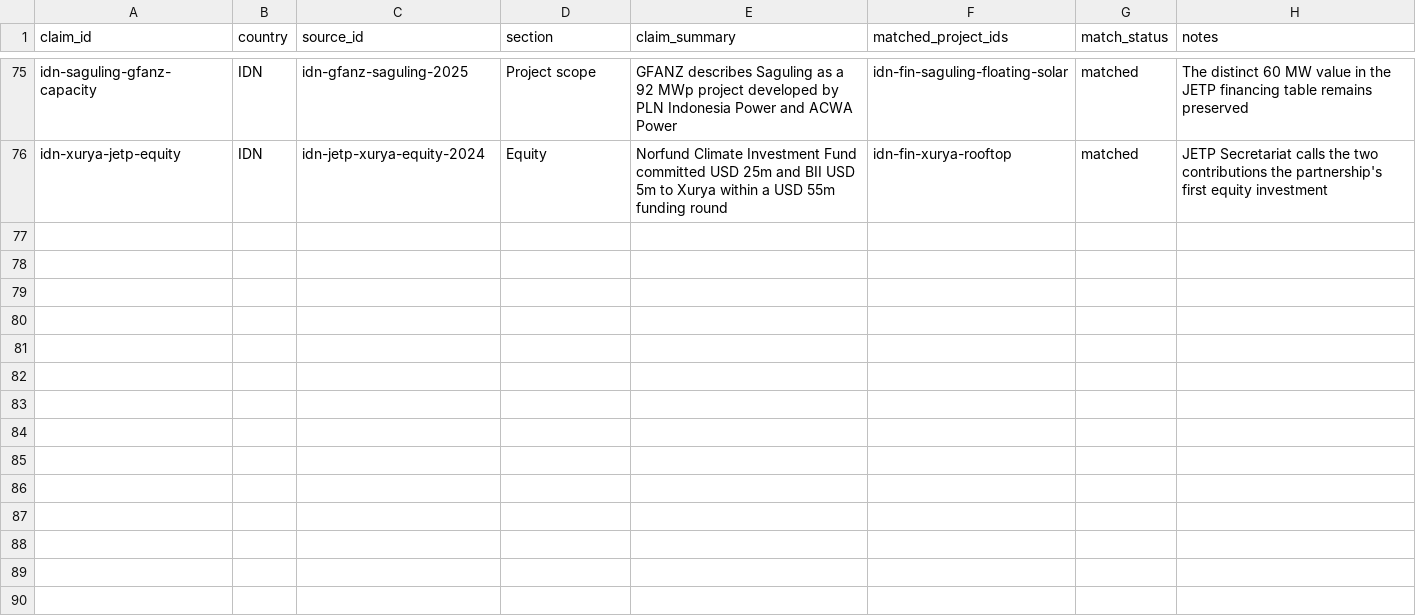
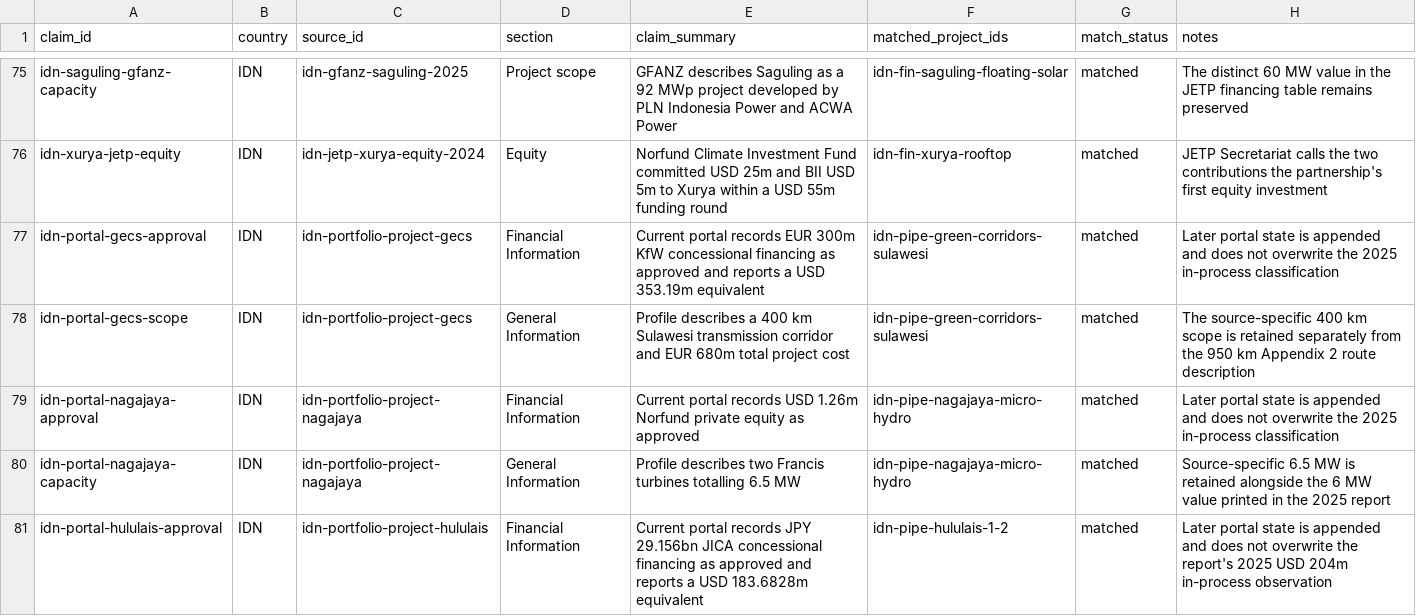
Before and after one commit to MinhHaDuong/climate-finance-het, a CSV file: data/jetp/source-claims.csv, drawn as a sheet; only a part is shown, gaps mark what is left out.

Commit message:
data: track three Indonesia pipeline approvals

```diff
--- a/data/jetp/source-claims.csv
+++ b/data/jetp/source-claims.csv
@@ -76 +76,6 @@ idn-saguling-gfanz-capacity,IDN,idn-gfanz-saguling-2025,Project scope,GFANZ desc
 idn-xurya-jetp-equity,IDN,idn-jetp-xurya-equity-2024,Equity,"Norfund Climate Investment Fund committed USD 25m and BII USD 5m to Xurya within a USD 55m funding round",idn-fin-xurya-rooftop,matched,JETP Secretariat calls the two contributions the partnership's first equity investment
+idn-portal-gecs-approval,IDN,idn-portfolio-project-gecs,Financial Information,Current portal records EUR 300m KfW concessional financing as approved and reports a USD 353.19m equivalent,idn-pipe-green-corridors-sulawesi,matched,Later portal state is appended and does not overwrite the 2025 in-process classification
+idn-portal-gecs-scope,IDN,idn-portfolio-project-gecs,General Information,Profile describes a 400 km Sulawesi transmission corridor and EUR 680m total project cost,idn-pipe-green-corridors-sulawesi,matched,The source-specific 400 km scope is retained separately from the 950 km Appendix 2 route description
+idn-portal-nagajaya-approval,IDN,idn-portfolio-project-nagajaya,Financial Information,Current portal records USD 1.26m Norfund private equity as approved,idn-pipe-nagajaya-micro-hydro,matched,Later portal state is appended and does not overwrite the 2025 in-process classification
+idn-portal-nagajaya-capacity,IDN,idn-portfolio-project-nagajaya,General Information,Profile describes two Francis turbines totalling 6.5 MW,idn-pipe-nagajaya-micro-hydro,matched,Source-specific 6.5 MW is retained alongside the 6 MW value printed in the 2025 report
+idn-portal-hululais-approval,IDN,idn-portfolio-project-hululais,Financial Information,Current portal records JPY 29.156bn JICA concessional financing as approved and reports a USD 183.6828m equivalent,idn-pipe-hululais-1-2,matched,Later portal state is appended and does not overwrite the report's 2025 USD 204m in-process observation
```
